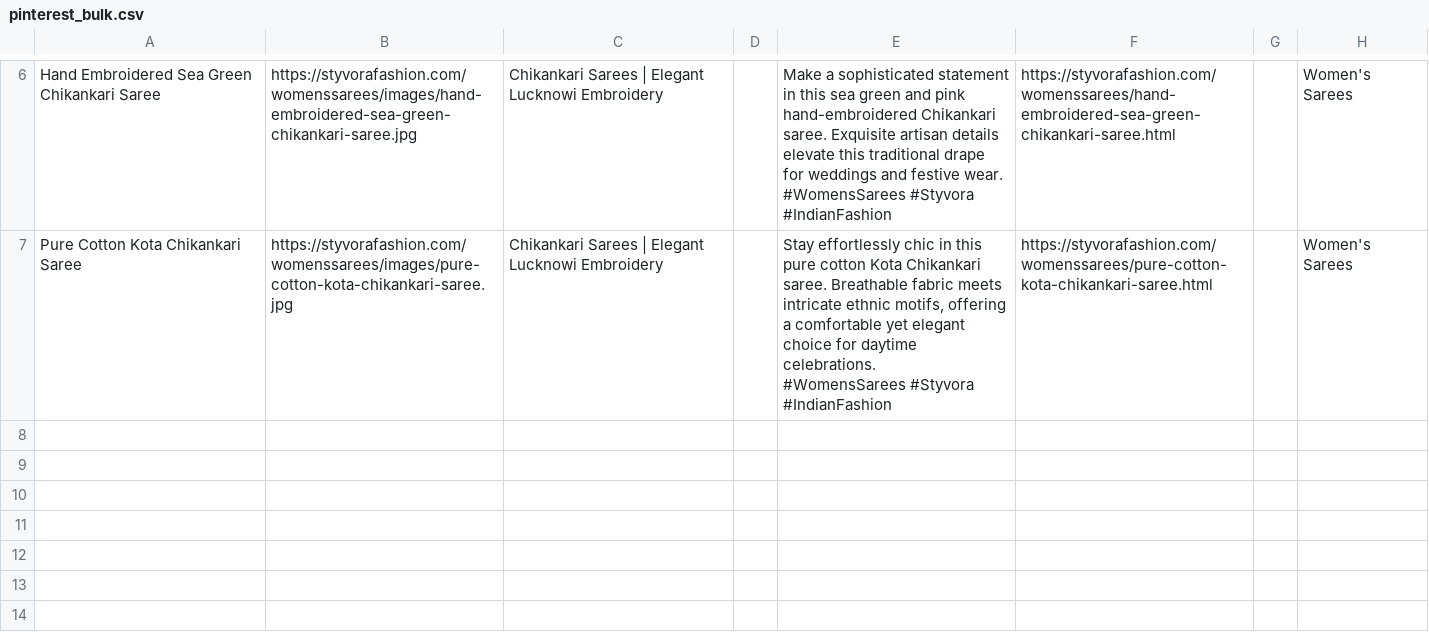
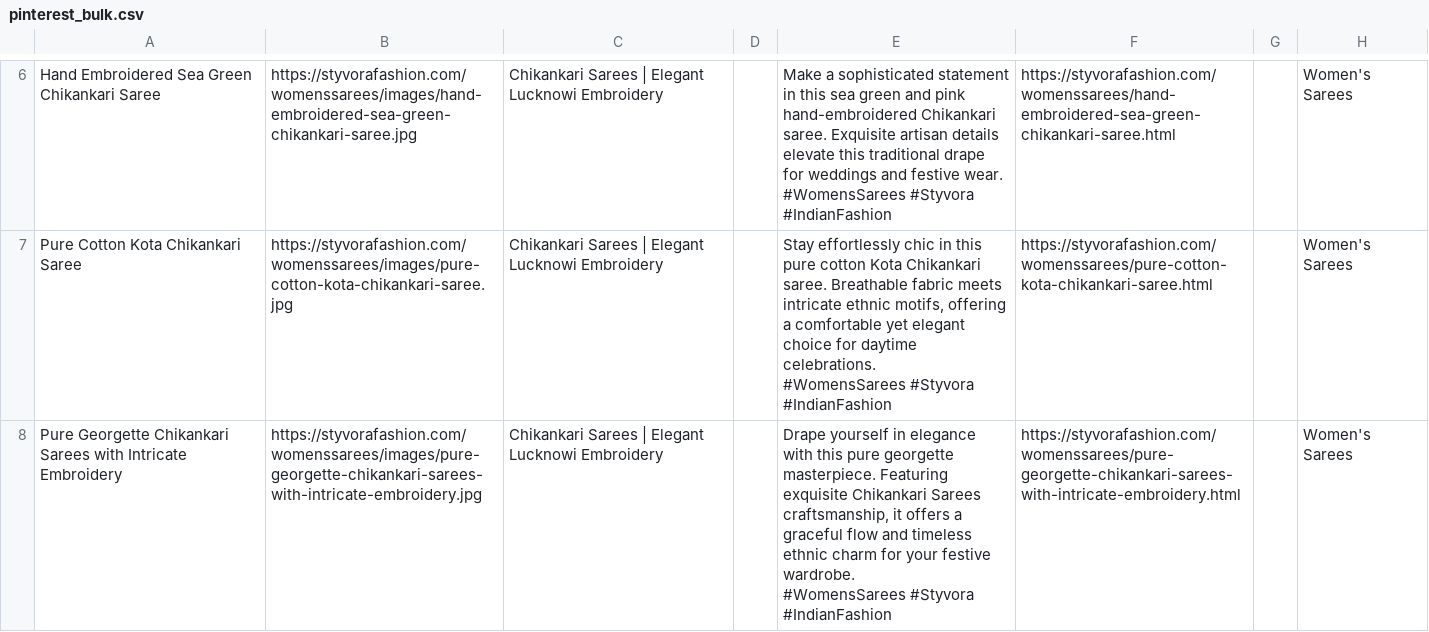
Before and after one commit to deepkoley156/styvorafashion-website, a CSV file: pinterest_bulk.csv, drawn as a sheet; only a part is shown, gaps mark what is left out.

Commit message:
Append product to Pinterest Bulk CSV

```diff
--- a/pinterest_bulk.csv
+++ b/pinterest_bulk.csv
@@ -19 +19,4 @@ Pure Cotton Kota Chikankari Saree,https://styvorafashion.com/womenssarees/images
  #WomensSarees #Styvora #IndianFashion",https://styvorafashion.com/womenssarees/pure-cotton-kota-chikankari-saree.html,,Women's Sarees
+Pure Georgette Chikankari Sarees with Intricate Embroidery,https://styvorafashion.com/womenssarees/images/pure-georgette-chikankari-sarees-with-intricate-embroidery.jpg,Chikankari Sarees | Elegant Lucknowi Embroidery,,"Drape yourself in elegance with this pure georgette masterpiece. Featuring exquisite Chikankari Sarees craftsmanship, it offers a graceful flow and timeless ethnic charm for your festive wardrobe.
+
+ #WomensSarees #Styvora #IndianFashion",https://styvorafashion.com/womenssarees/pure-georgette-chikankari-sarees-with-intricate-embroidery.html,,Women's Sarees
```
